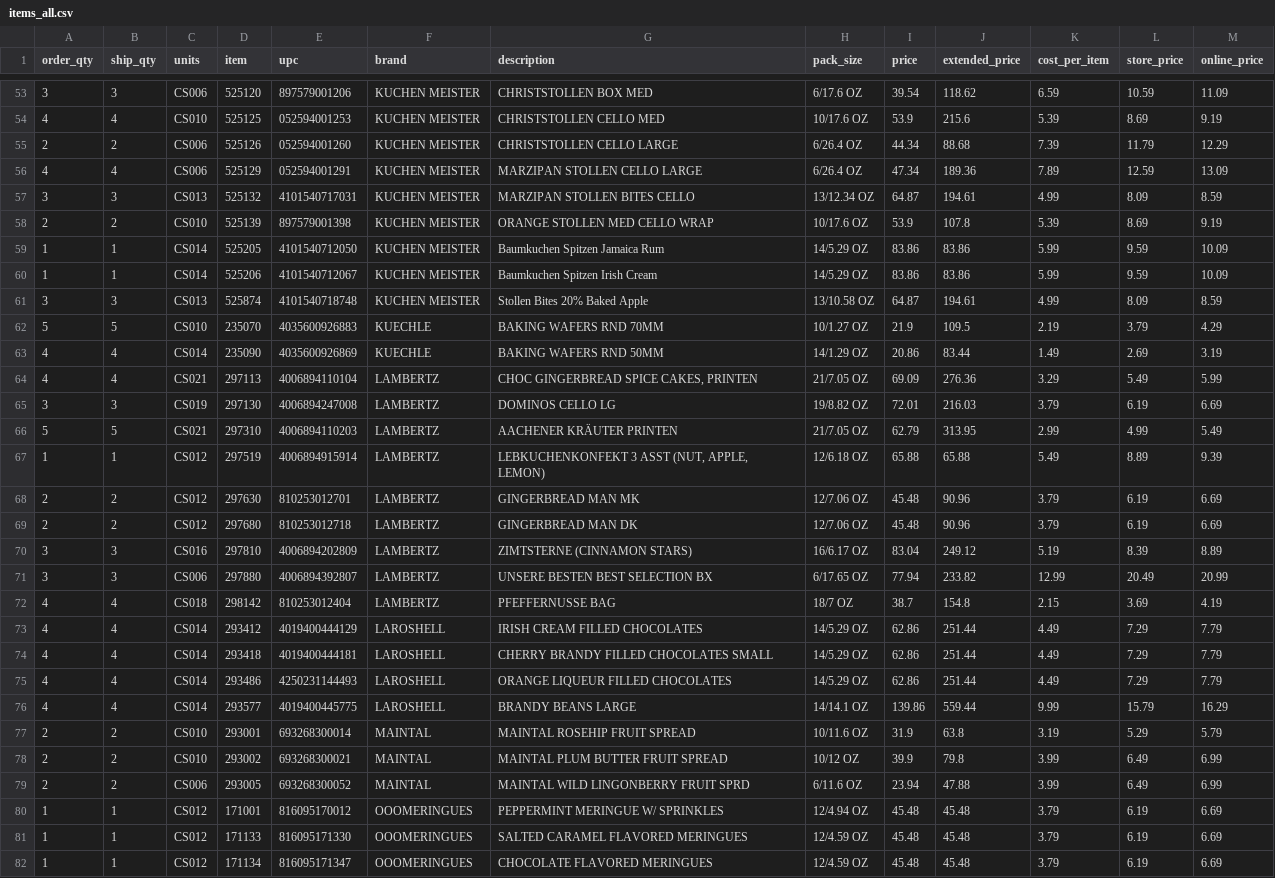
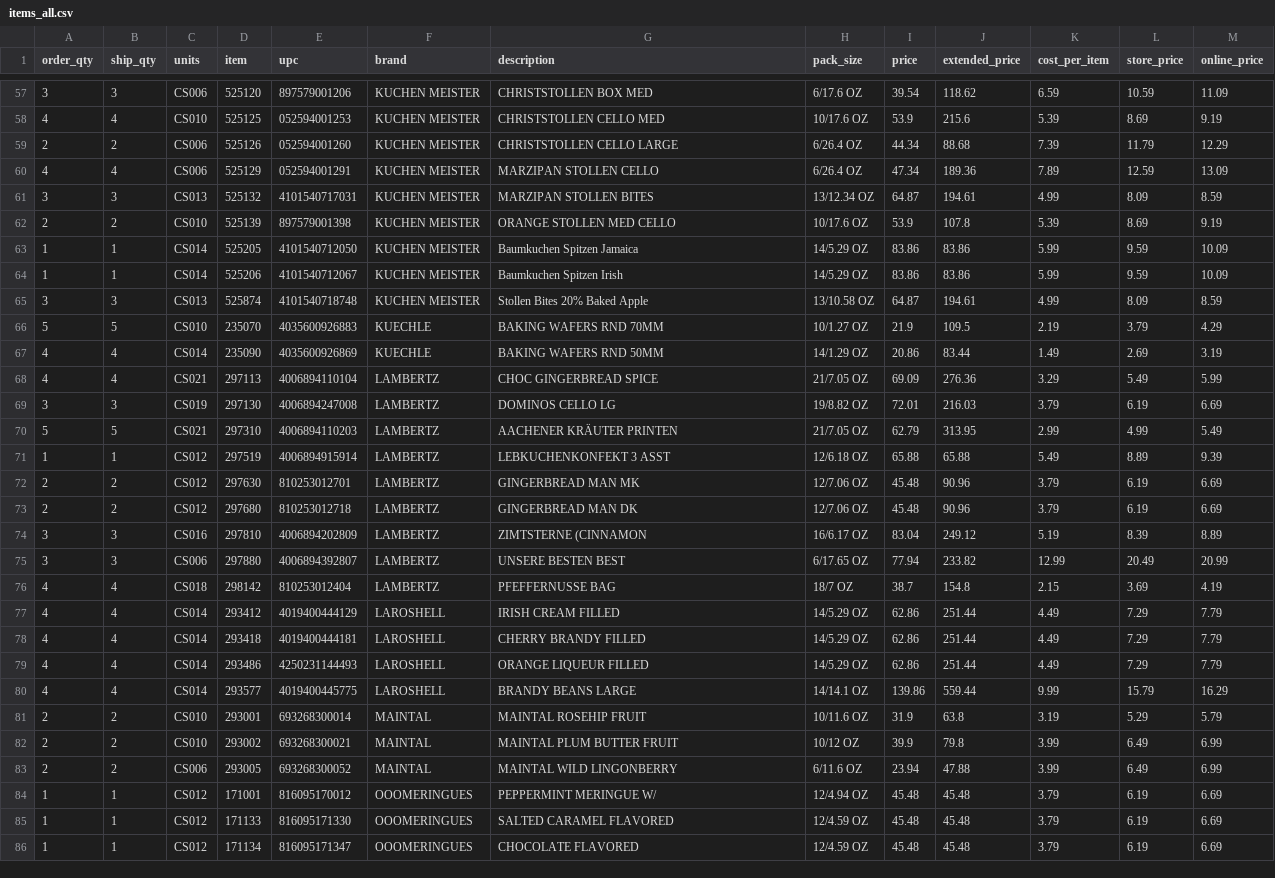
Before and after one commit to PentaxXD/PentaxXD, a CSV file: data/items_all.csv, drawn as a sheet; only a part is shown, gaps mark what is left out; the diff covers the shown part only.

```diff
--- a/data/items_all.csv
+++ b/data/items_all.csv
@@ -55,7 +59,7 @@ order_qty,ship_qty,units,item,upc,brand,description,pack_size,price,extended_pri
 2,2,CS006,525126,052594001260,KUCHEN MEISTER,CHRISTSTOLLEN CELLO LARGE,6/26.4 OZ,44.34,88.68,7.39,11.79,12.29
-4,4,CS006,525129,052594001291,KUCHEN MEISTER,MARZIPAN STOLLEN CELLO LARGE,6/26.4 OZ,47.34,189.36,7.89,12.59,13.09
-3,3,CS013,525132,4101540717031,KUCHEN MEISTER,MARZIPAN STOLLEN BITES CELLO,13/12.34 OZ,64.87,194.61,4.99,8.09,8.59
-2,2,CS010,525139,897579001398,KUCHEN MEISTER,ORANGE STOLLEN MED CELLO WRAP,10/17.6 OZ,53.9,107.8,5.39,8.69,9.19
-1,1,CS014,525205,4101540712050,KUCHEN MEISTER,Baumkuchen Spitzen Jamaica Rum,14/5.29 OZ,83.86,83.86,5.99,9.59,10.09
-1,1,CS014,525206,4101540712067,KUCHEN MEISTER,Baumkuchen Spitzen Irish Cream,14/5.29 OZ,83.86,83.86,5.99,9.59,10.09
+4,4,CS006,525129,052594001291,KUCHEN MEISTER,MARZIPAN STOLLEN CELLO,6/26.4 OZ,47.34,189.36,7.89,12.59,13.09
+3,3,CS013,525132,4101540717031,KUCHEN MEISTER,MARZIPAN STOLLEN BITES,13/12.34 OZ,64.87,194.61,4.99,8.09,8.59
+2,2,CS010,525139,897579001398,KUCHEN MEISTER,ORANGE STOLLEN MED CELLO,10/17.6 OZ,53.9,107.8,5.39,8.69,9.19
+1,1,CS014,525205,4101540712050,KUCHEN MEISTER,Baumkuchen Spitzen Jamaica,14/5.29 OZ,83.86,83.86,5.99,9.59,10.09
+1,1,CS014,525206,4101540712067,KUCHEN MEISTER,Baumkuchen Spitzen Irish,14/5.29 OZ,83.86,83.86,5.99,9.59,10.09
 3,3,CS013,525874,4101540718748,KUCHEN MEISTER,Stollen Bites 20% Baked Apple,13/10.58 OZ,64.87,194.61,4.99,8.09,8.59
@@ -63,20 +67,20 @@ order_qty,ship_qty,units,item,upc,brand,description,pack_size,price,extended_pri
 4,4,CS014,235090,4035600926869,KUECHLE,BAKING WAFERS RND 50MM,14/1.29 OZ,20.86,83.44,1.49,2.69,3.19
-4,4,CS021,297113,4006894110104,LAMBERTZ,"CHOC GINGERBREAD SPICE CAKES, PRINTEN",21/7.05 OZ,69.09,276.36,3.29,5.49,5.99
+4,4,CS021,297113,4006894110104,LAMBERTZ,CHOC GINGERBREAD SPICE,21/7.05 OZ,69.09,276.36,3.29,5.49,5.99
 3,3,CS019,297130,4006894247008,LAMBERTZ,DOMINOS CELLO LG,19/8.82 OZ,72.01,216.03,3.79,6.19,6.69
 5,5,CS021,297310,4006894110203,LAMBERTZ,AACHENER KRÄUTER PRINTEN,21/7.05 OZ,62.79,313.95,2.99,4.99,5.49
-1,1,CS012,297519,4006894915914,LAMBERTZ,"LEBKUCHENKONFEKT 3 ASST (NUT, APPLE, LEMON)",12/6.18 OZ,65.88,65.88,5.49,8.89,9.39
+1,1,CS012,297519,4006894915914,LAMBERTZ,LEBKUCHENKONFEKT 3 ASST,12/6.18 OZ,65.88,65.88,5.49,8.89,9.39
 2,2,CS012,297630,810253012701,LAMBERTZ,GINGERBREAD MAN MK,12/7.06 OZ,45.48,90.96,3.79,6.19,6.69
 2,2,CS012,297680,810253012718,LAMBERTZ,GINGERBREAD MAN DK,12/7.06 OZ,45.48,90.96,3.79,6.19,6.69
-3,3,CS016,297810,4006894202809,LAMBERTZ,ZIMTSTERNE (CINNAMON STARS),16/6.17 OZ,83.04,249.12,5.19,8.39,8.89
-3,3,CS006,297880,4006894392807,LAMBERTZ,UNSERE BESTEN BEST SELECTION BX,6/17.65 OZ,77.94,233.82,12.99,20.49,20.99
+3,3,CS016,297810,4006894202809,LAMBERTZ,ZIMTSTERNE (CINNAMON,16/6.17 OZ,83.04,249.12,5.19,8.39,8.89
+3,3,CS006,297880,4006894392807,LAMBERTZ,UNSERE BESTEN BEST,6/17.65 OZ,77.94,233.82,12.99,20.49,20.99
 4,4,CS018,298142,810253012404,LAMBERTZ,PFEFFERNUSSE BAG,18/7 OZ,38.7,154.8,2.15,3.69,4.19
-4,4,CS014,293412,4019400444129,LAROSHELL,IRISH CREAM FILLED CHOCOLATES,14/5.29 OZ,62.86,251.44,4.49,7.29,7.79
-4,4,CS014,293418,4019400444181,LAROSHELL,CHERRY BRANDY FILLED CHOCOLATES SMALL,14/5.29 OZ,62.86,251.44,4.49,7.29,7.79
-4,4,CS014,293486,4250231144493,LAROSHELL,ORANGE LIQUEUR FILLED CHOCOLATES,14/5.29 OZ,62.86,251.44,4.49,7.29,7.79
+4,4,CS014,293412,4019400444129,LAROSHELL,IRISH CREAM FILLED,14/5.29 OZ,62.86,251.44,4.49,7.29,7.79
+4,4,CS014,293418,4019400444181,LAROSHELL,CHERRY BRANDY FILLED,14/5.29 OZ,62.86,251.44,4.49,7.29,7.79
+4,4,CS014,293486,4250231144493,LAROSHELL,ORANGE LIQUEUR FILLED,14/5.29 OZ,62.86,251.44,4.49,7.29,7.79
 4,4,CS014,293577,4019400445775,LAROSHELL,BRANDY BEANS LARGE,14/14.1 OZ,139.86,559.44,9.99,15.79,16.29
-2,2,CS010,293001,693268300014,MAINTAL,MAINTAL ROSEHIP FRUIT SPREAD,10/11.6 OZ,31.9,63.8,3.19,5.29,5.79
-2,2,CS010,293002,693268300021,MAINTAL,MAINTAL PLUM BUTTER FRUIT SPREAD,10/12 OZ,39.9,79.8,3.99,6.49,6.99
-2,2,CS006,293005,693268300052,MAINTAL,MAINTAL WILD LINGONBERRY FRUIT SPRD,6/11.6 OZ,23.94,47.88,3.99,6.49,6.99
-1,1,CS012,171001,816095170012,OOOMERINGUES,PEPPERMINT MERINGUE W/ SPRINKLES,12/4.94 OZ,45.48,45.48,3.79,6.19,6.69
-1,1,CS012,171133,816095171330,OOOMERINGUES,SALTED CARAMEL FLAVORED MERINGUES,12/4.59 OZ,45.48,45.48,3.79,6.19,6.69
-1,1,CS012,171134,816095171347,OOOMERINGUES,CHOCOLATE FLAVORED MERINGUES,12/4.59 OZ,45.48,45.48,3.79,6.19,6.69
+2,2,CS010,293001,693268300014,MAINTAL,MAINTAL ROSEHIP FRUIT,10/11.6 OZ,31.9,63.8,3.19,5.29,5.79
+2,2,CS010,293002,693268300021,MAINTAL,MAINTAL PLUM BUTTER FRUIT,10/12 OZ,39.9,79.8,3.99,6.49,6.99
+2,2,CS006,293005,693268300052,MAINTAL,MAINTAL WILD LINGONBERRY,6/11.6 OZ,23.94,47.88,3.99,6.49,6.99
+1,1,CS012,171001,816095170012,OOOMERINGUES,PEPPERMINT MERINGUE W/,12/4.94 OZ,45.48,45.48,3.79,6.19,6.69
+1,1,CS012,171133,816095171330,OOOMERINGUES,SALTED CARAMEL FLAVORED,12/4.59 OZ,45.48,45.48,3.79,6.19,6.69
+1,1,CS012,171134,816095171347,OOOMERINGUES,CHOCOLATE FLAVORED,12/4.59 OZ,45.48,45.48,3.79,6.19,6.69
```
Also changed, not shown: 4 added rows and 82 edited cells elsewhere in this file, data/items_page1.csv, 2 other files.
